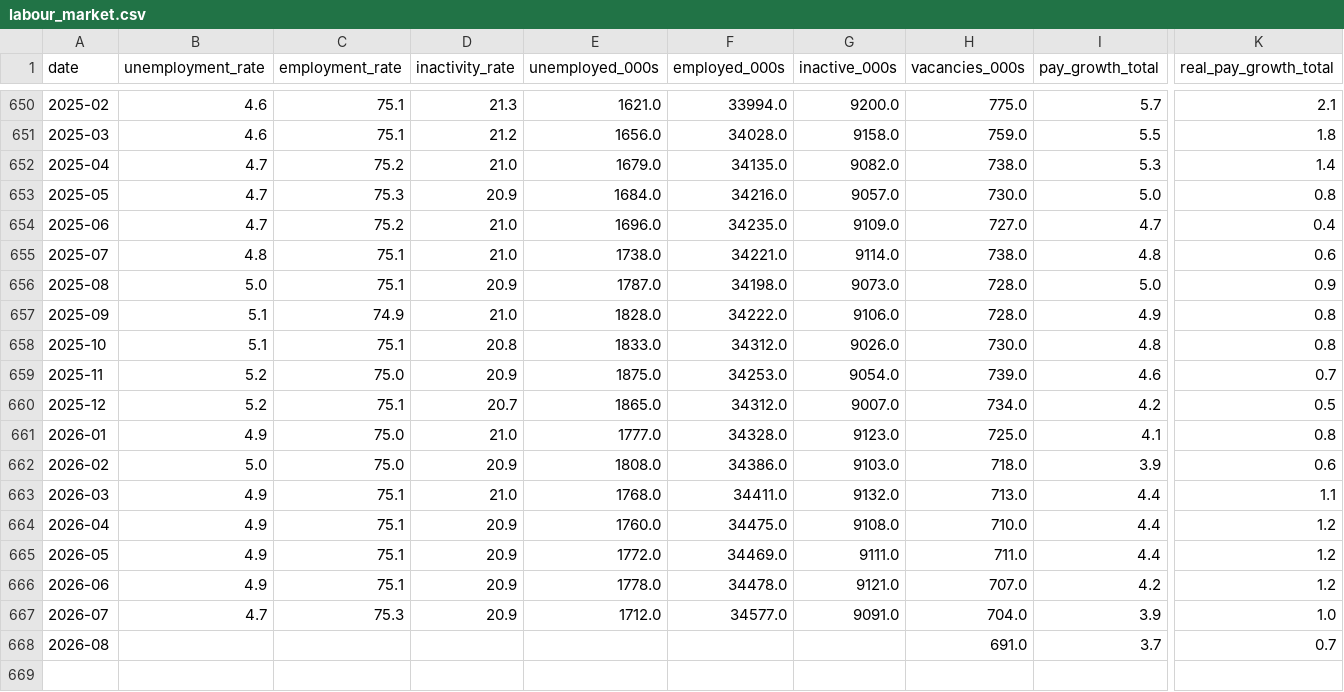
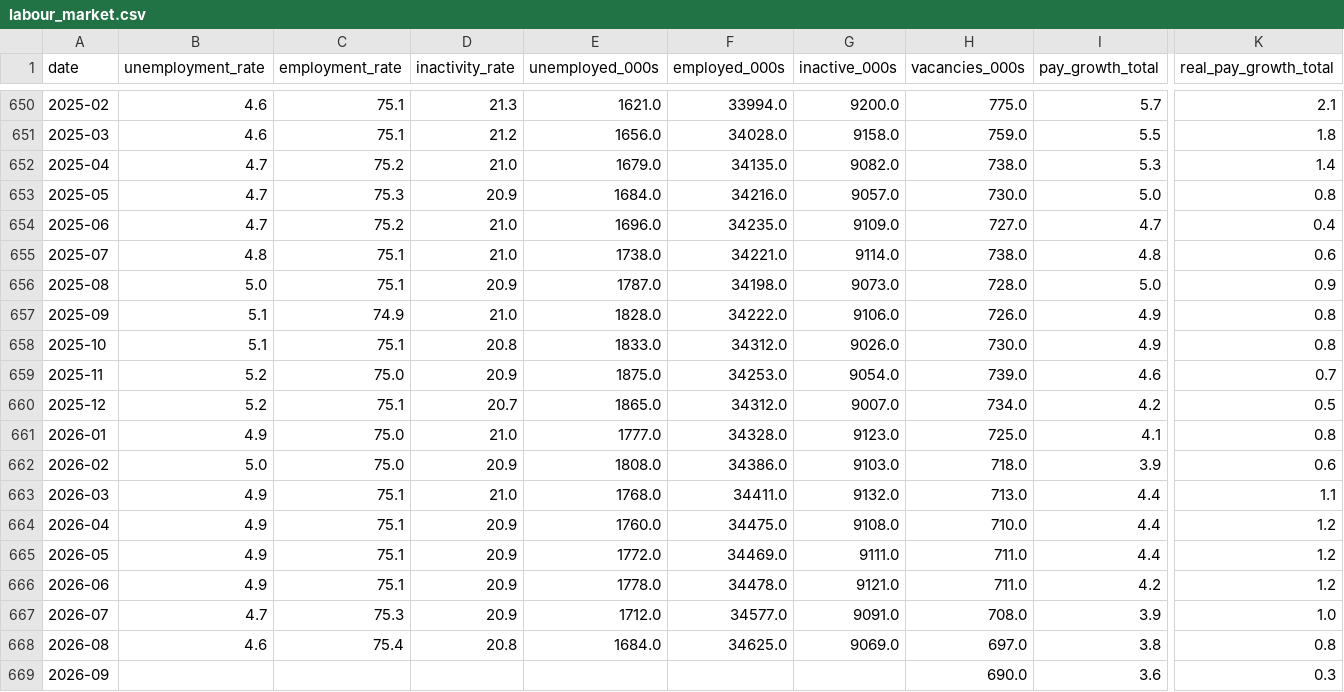
Before and after one commit to ShazMoghaddam/uk-jobs-economy, a CSV file: data/labour_market.csv, drawn as a sheet; only a part is shown, gaps mark what is left out; rows hold the shown columns only; the diff covers the shown part only; the diff names each change by its address in the sheet, - before the commit and + after, or states it on an @@ line.

```diff
--- a/data/labour_market.csv
+++ b/data/labour_market.csv
-H657 (vacancies_000s): 728.0
+H657 (vacancies_000s): 726.0
-I658 (pay_growth_total): 4.8
+I658 (pay_growth_total): 4.9
-H666 (vacancies_000s): 707.0
+H666 (vacancies_000s): 711.0
-H667 (vacancies_000s): 704.0
+H667 (vacancies_000s): 708.0
-B668 (unemployment_rate): (empty)
+B668 (unemployment_rate): 4.6
-C668 (employment_rate): (empty)
+C668 (employment_rate): 75.4
-D668 (inactivity_rate): (empty)
+D668 (inactivity_rate): 20.8
-E668 (unemployed_000s): (empty)
+E668 (unemployed_000s): 1684.0
-F668 (employed_000s): (empty)
+F668 (employed_000s): 34625.0
-G668 (inactive_000s): (empty)
+G668 (inactive_000s): 9069.0
-H668 (vacancies_000s): 691.0
+H668 (vacancies_000s): 697.0
-I668 (pay_growth_total): 3.7
+I668 (pay_growth_total): 3.8
-K668 (real_pay_growth_total): 0.7
+K668 (real_pay_growth_total): 0.8
+row 669: 2026-09 |  |  |  |  |  |  | 690.0 | 3.6 | 0.3
```
Also changed, not shown: 22 edited cells elsewhere in this file, data/payrolled_employees.csv, 17 other files.
